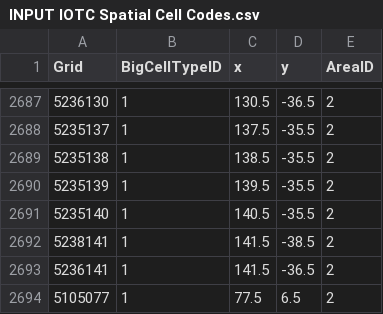
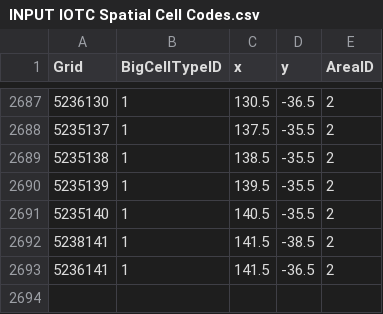
Before and after one commit to SeaAroundUs/Tuna, a CSV file: IOTC/input_codes/INPUT IOTC Spatial Cell Codes.csv, drawn as a sheet; only a part is shown, gaps mark what is left out; the diff names each change by its address in the sheet, - before the commit and + after, or states it on an @@ line.

Commit message:
Update spatial cell codes

```diff
--- a/IOTC/input_codes/INPUT IOTC Spatial Cell Codes.csv
+++ b/IOTC/input_codes/INPUT IOTC Spatial Cell Codes.csv
-row 2694: 5105077 | 1 | 77.5 | 6.5 | 2
```
Also changed, not shown: 1 other file.
